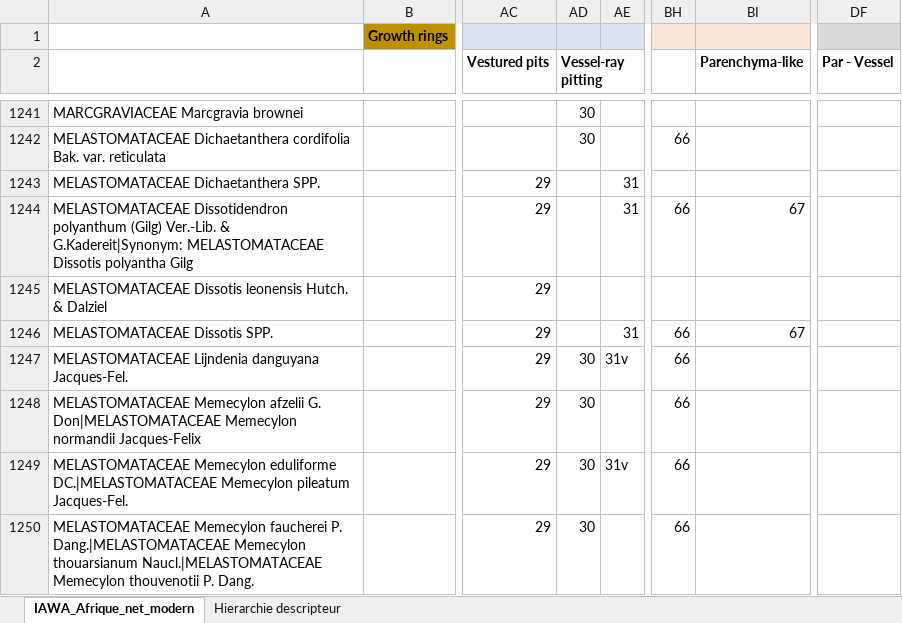
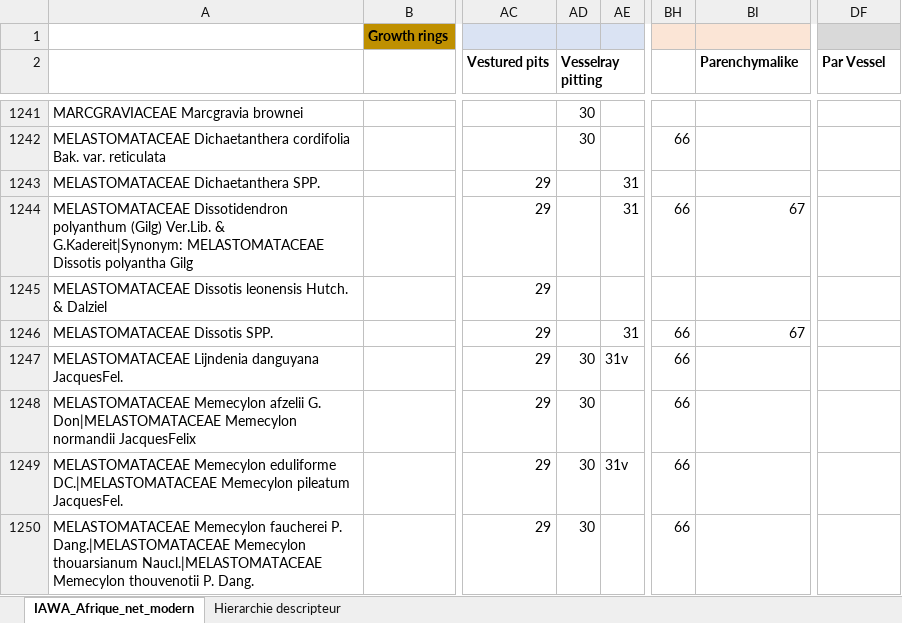
Before and after one commit to Wimmics/WoodKG, an Excel workbook: IAWA_Africa_modernOnly.xlsx, sheet IAWA_Afrique_net_modern, drawn as a sheet; only a part is shown, gaps mark what is left out; values as stored, in another font and other column widths than the file's, no borders; the diff covers the shown part only; the diff names each change by its address in the sheet, - before the commit and + after, or states it on an @@ line.

Commit message:
Add notebook and final iawa csv

```diff
--- a/IAWA_Africa_modernOnly.xlsx (sheet IAWA_Afrique_net_modern)
+++ b/IAWA_Africa_modernOnly.xlsx (sheet IAWA_Afrique_net_modern)
-AD2: Vessel-ray pitting
+AD2: Vesselray pitting
-BI2: Parenchyma-like
+BI2: Parenchymalike
-DF2: Par - Vessel
+DF2: Par Vessel
-A1244: …polyanthum (Gilg) Ver.-Lib. & G.Kadereit|Synonym:…
+A1244: …polyanthum (Gilg) Ver.Lib. & G.Kadereit|Synonym:…
-A1247: …Lijndenia danguyana Jacques-Fel.
+A1247: …Lijndenia danguyana JacquesFel.
-A1248: …Memecylon normandii Jacques-Felix
+A1248: …Memecylon normandii JacquesFelix
-A1249: …Memecylon pileatum Jacques-Fel.
+A1249: …Memecylon pileatum JacquesFel.
```
Also changed, not shown: 269 edited cells elsewhere in this sheet, 2 other files.
